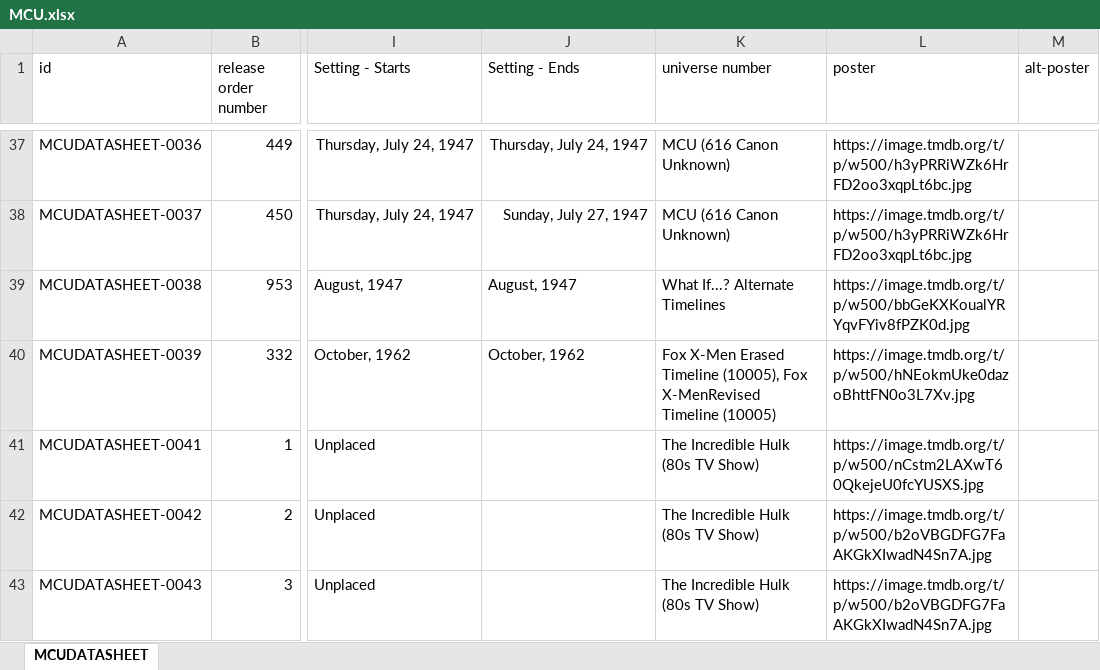
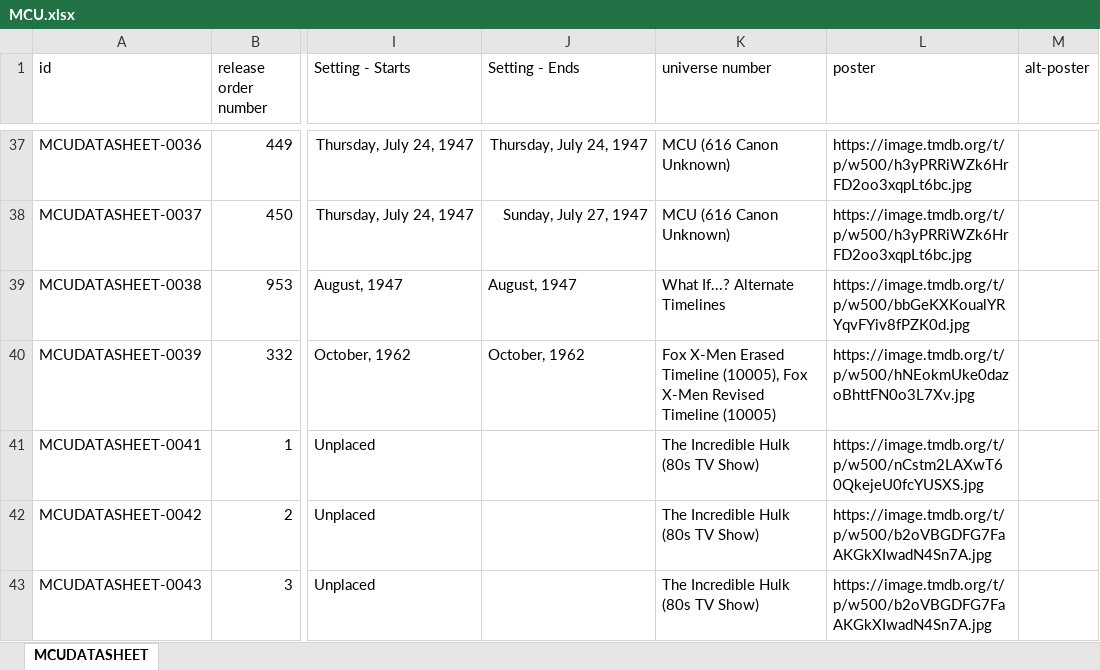
Before and after one commit to Arnixen/thecanoncatalog, an Excel workbook: MCU.xlsx, sheet MCUDATASHEET, drawn as a sheet; only a part is shown, gaps mark what is left out; values as stored, in another font and other column widths than the file's, no borders; the diff names each change by its address in the sheet, - before the commit and + after, or states it on an @@ line.

Commit message:
X-men shared timeline data fix

```diff
--- a/MCU.xlsx (sheet MCUDATASHEET)
+++ b/MCU.xlsx (sheet MCUDATASHEET)
-K40 (universe number): …(10005), Fox X-MenRevised Timeline (10005)
+K40 (universe number): …(10005), Fox X-Men Revised Timeline (10005)
```
